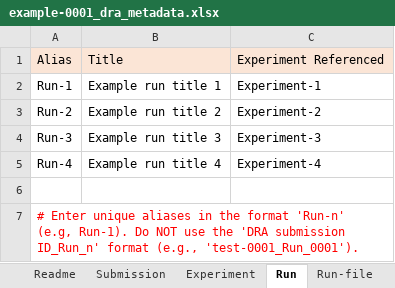
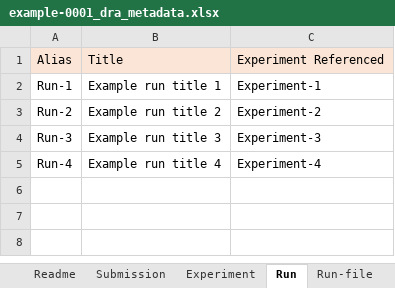
Before and after one commit to ddbj/submission-excel2xml, an Excel workbook: example-0001_dra_metadata.xlsx, sheet Run, drawn as a sheet; values as stored, in another font and other column widths than the file's, no borders; the diff names each change by its address in the sheet, - before the commit and + after, or states it on an @@ line.

```diff
--- a/example-0001_dra_metadata.xlsx (sheet Run)
+++ b/example-0001_dra_metadata.xlsx (sheet Run)
-row 6: (empty)
-row 7: # Enter unique aliases in the format 'Run-n' (e.g, Run-1). Do NOT use the 'DRA submission ID_Run_n' format (e.g., 'test-0001_Run_0001').
```
Also changed, not shown: sheet Experiment, sheet Run-file.
